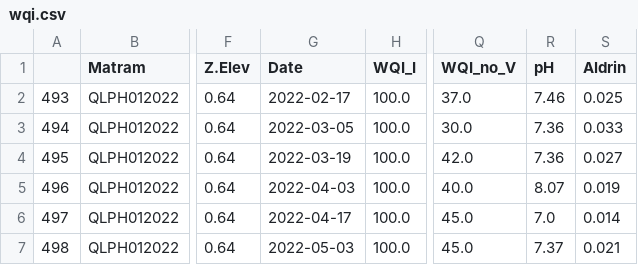
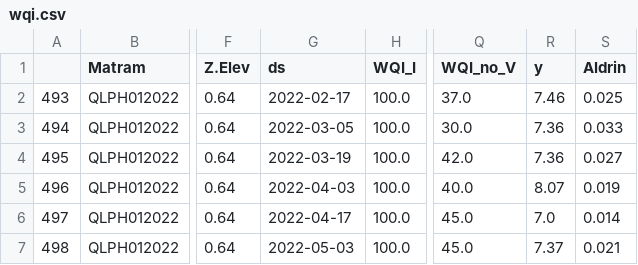
Before and after one commit to thangqd/becagis_streamlit, a CSV file: data/wqi.csv, drawn as a sheet; only a part is shown, gaps mark what is left out; the diff names each change by its address in the sheet, - before the commit and + after, or states it on an @@ line.

```diff
--- a/data/wqi.csv
+++ b/data/wqi.csv
-G1: Date
+G1: ds
-R1: pH
+R1: y
```
Also changed, not shown: 10 other files.
